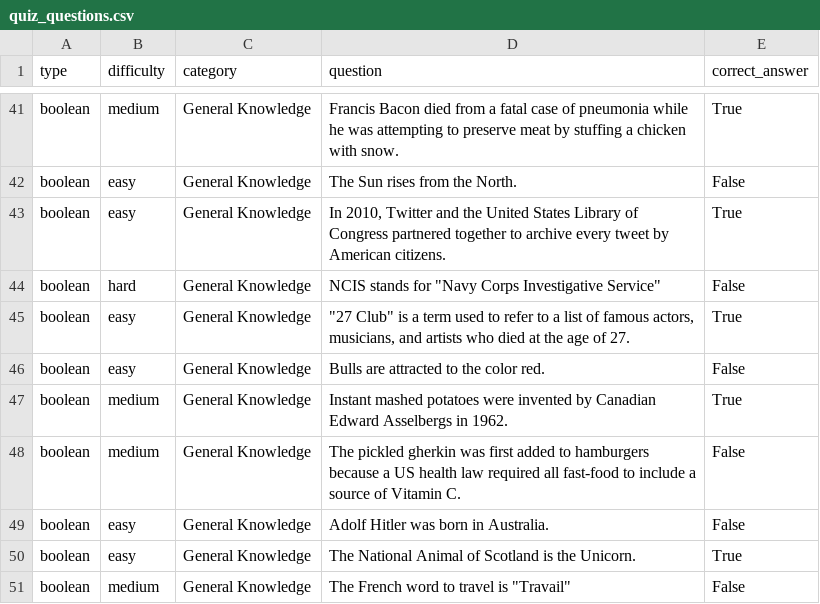
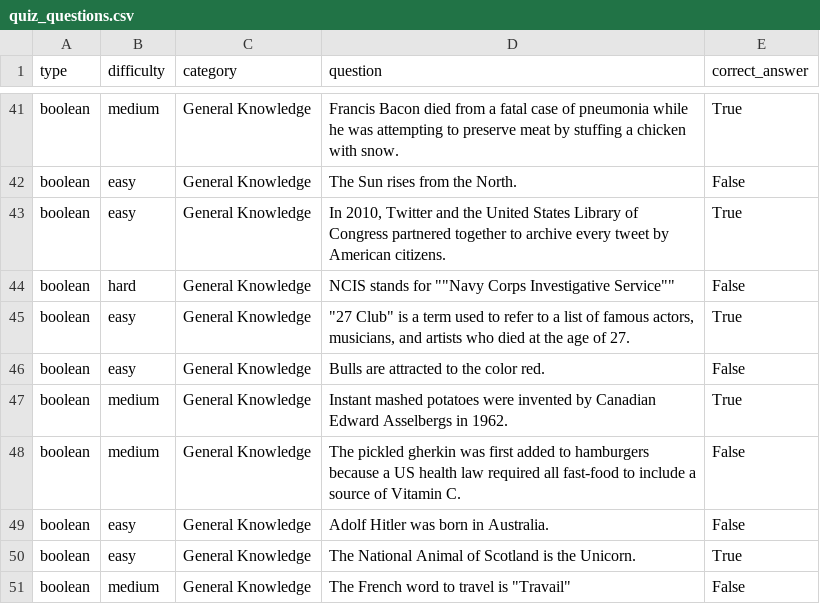
Before and after one commit to matt423455/CIS4004, a CSV file: quiz_questions.csv, drawn as a sheet; only a part is shown, gaps mark what is left out.

Commit message:
Update quiz_questions.csv

```diff
--- a/quiz_questions.csv
+++ b/quiz_questions.csv
@@ -43,3 +43,3 @@ boolean,easy,General Knowledge,The Sun rises from the North.,False
 boolean,easy,General Knowledge,"In 2010, Twitter and the United States Library of Congress partnered together to archive every tweet by American citizens.",True
-boolean,hard,General Knowledge,NCIS stands for "Navy Corps Investigative Service",False
+boolean,hard,General Knowledge,NCIS stands for ""Navy Corps Investigative Service"",False
 boolean,easy,General Knowledge,"""27 Club"" is a term used to refer to a list of famous actors, musicians, and artists who died at the age of 27.",True
```
